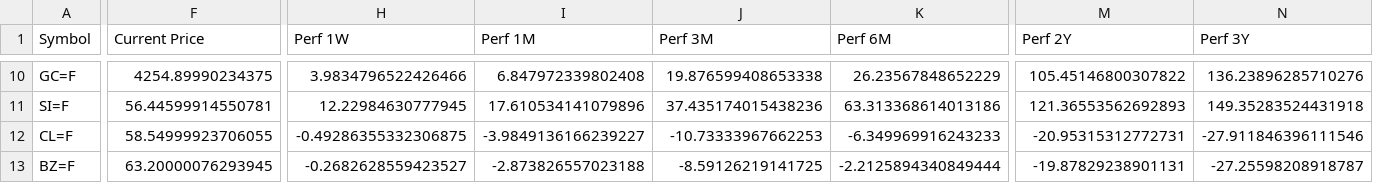
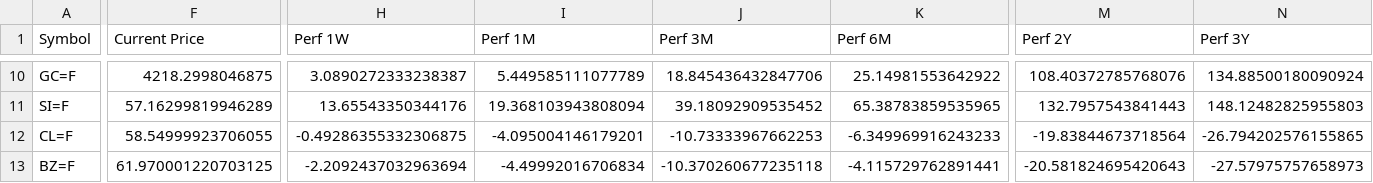
Before and after one commit to Kasim81/market_dash_auto, a CSV file: data/market_data.csv, drawn as a sheet; only a part is shown, gaps mark what is left out; the diff covers the shown part only; the diff names each change by its address in the sheet, - before the commit and + after, or states it on an @@ line.

```diff
--- a/data/market_data.csv
+++ b/data/market_data.csv
-F10 (Current Price): 4254.89990234375
+F10 (Current Price): 4218.2998046875
-H10 (Perf 1W): 3.9834796522426466
+H10 (Perf 1W): 3.0890272333238387
-I10 (Perf 1M): 6.847972339802408
+I10 (Perf 1M): 5.449585111077789
-J10 (Perf 3M): 19.876599408653338
+J10 (Perf 3M): 18.845436432847706
-K10 (Perf 6M): 26.23567848652229
+K10 (Perf 6M): 25.14981553642922
-M10 (Perf 2Y): 105.45146800307822
+M10 (Perf 2Y): 108.40372785768076
-N10 (Perf 3Y): 136.23896285710276
+N10 (Perf 3Y): 134.88500180090924
-F11 (Current Price): 56.44599914550781
+F11 (Current Price): 57.16299819946289
-H11 (Perf 1W): 12.22984630777945
+H11 (Perf 1W): 13.65543350344176
-I11 (Perf 1M): 17.610534141079896
+I11 (Perf 1M): 19.368103943808094
-J11 (Perf 3M): 37.435174015438236
+J11 (Perf 3M): 39.18092909535452
-K11 (Perf 6M): 63.313368614013186
+K11 (Perf 6M): 65.38783859535965
-M11 (Perf 2Y): 121.36553562692893
+M11 (Perf 2Y): 132.7957543841443
-N11 (Perf 3Y): 149.35283524431918
+N11 (Perf 3Y): 148.12482825955803
-I12 (Perf 1M): -3.9849136166239227
+I12 (Perf 1M): -4.095004146179201
-M12 (Perf 2Y): -20.95315312772731
+M12 (Perf 2Y): -19.83844673718564
-N12 (Perf 3Y): -27.911846396111546
+N12 (Perf 3Y): -26.794202576155865
-F13 (Current Price): 63.20000076293945
+F13 (Current Price): 61.970001220703125
-H13 (Perf 1W): -0.2682628559423527
+H13 (Perf 1W): -2.2092437032963694
-I13 (Perf 1M): -2.873826557023188
+I13 (Perf 1M): -4.49992016706834
-J13 (Perf 3M): -8.59126219141725
+J13 (Perf 3M): -10.370260677235118
-K13 (Perf 6M): -2.2125894340849444
+K13 (Perf 6M): -4.115729762891441
-M13 (Perf 2Y): -19.87829238901131
+M13 (Perf 2Y): -20.581824695420643
-N13 (Perf 3Y): -27.25598208918787
+N13 (Perf 3Y): -27.57975757658973
```
Also changed, not shown: 51 edited cells elsewhere in this file.
